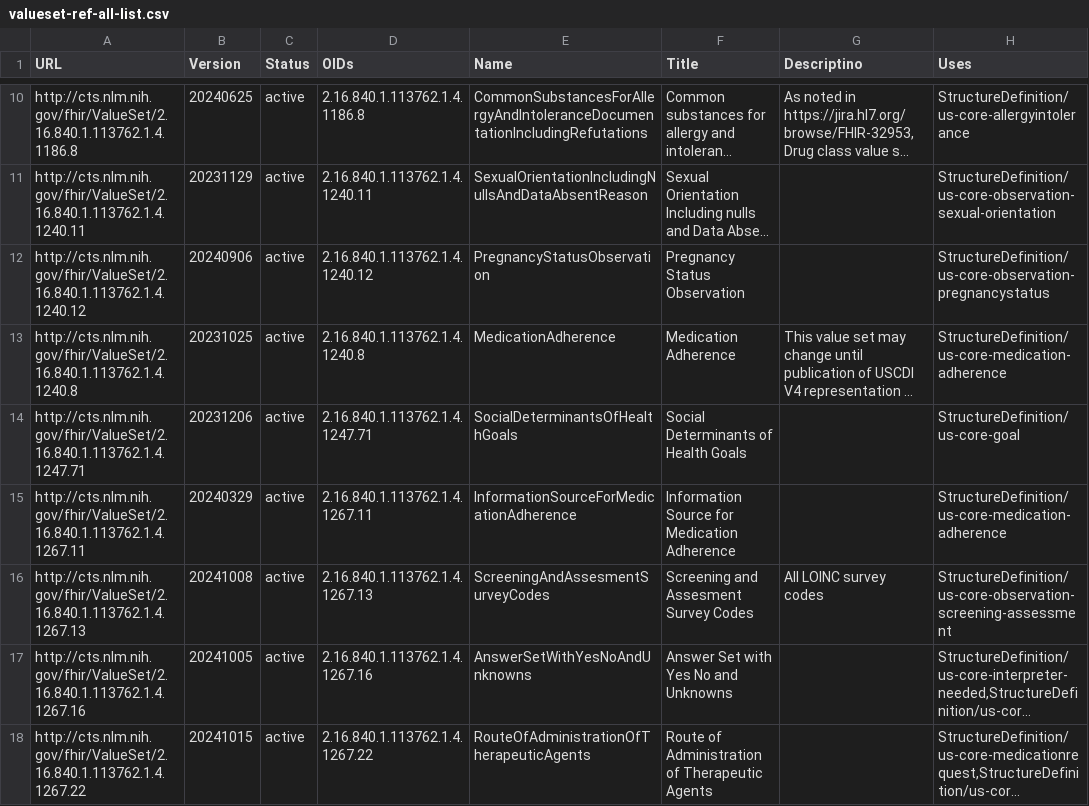
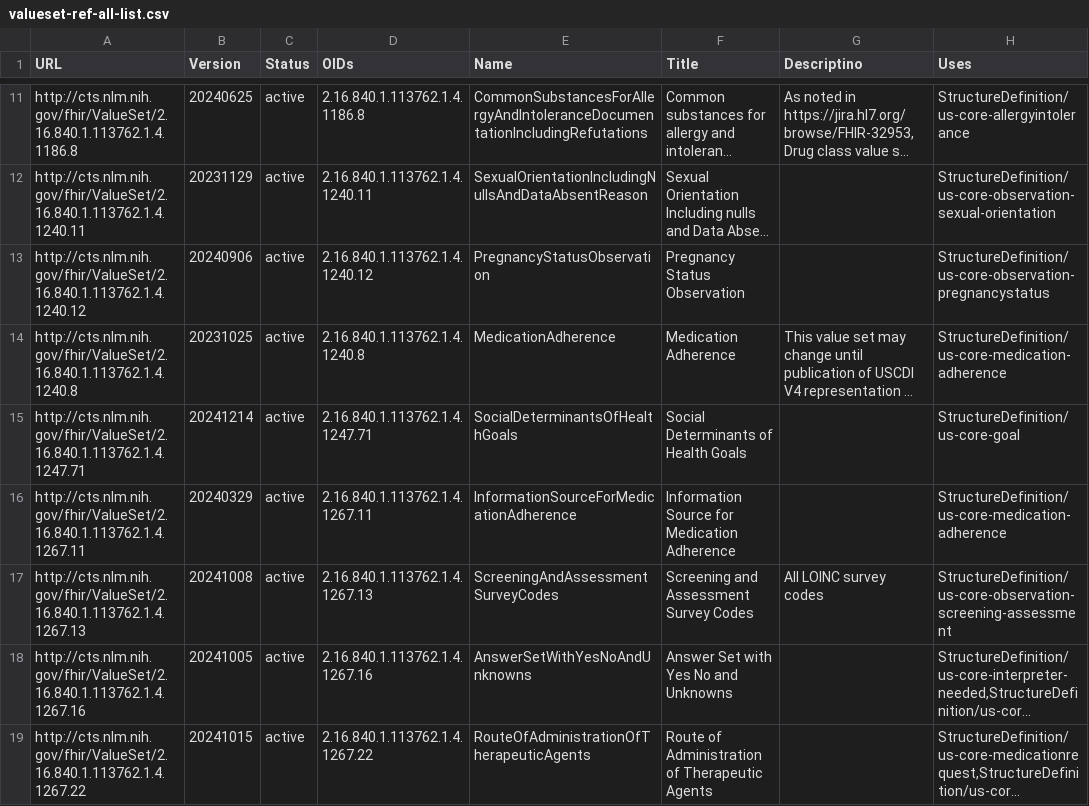
Before and after one commit to HL7/US-Core, a CSV file: input/data/valueset-ref-all-list.csv, drawn as a sheet; only a part is shown, gaps mark what is left out; long unchanged cells end in …; addresses are those after the commit; the diff covers the shown part only; the diff names each change by its address in the sheet, - before the commit and + after, or states it on an @@ line.

```diff
--- a/input/data/valueset-ref-all-list.csv
+++ b/input/data/valueset-ref-all-list.csv
-B15 (Version): 20231206
+B15 (Version): 20241214
-E17 (Name): ScreeningAndAssesmentSurveyCodes
+E17 (Name): ScreeningAndAssessmentSurveyCodes
-F17 (Title): Screening and Assesment Survey Codes
+F17 (Title): Screening and Assessment Survey Codes
```
Also changed, not shown: 6 added rows, 1 removed row and 35 edited cells elsewhere in this file, input/data/codesystem-ref-all-list.csv, 2 other files.
